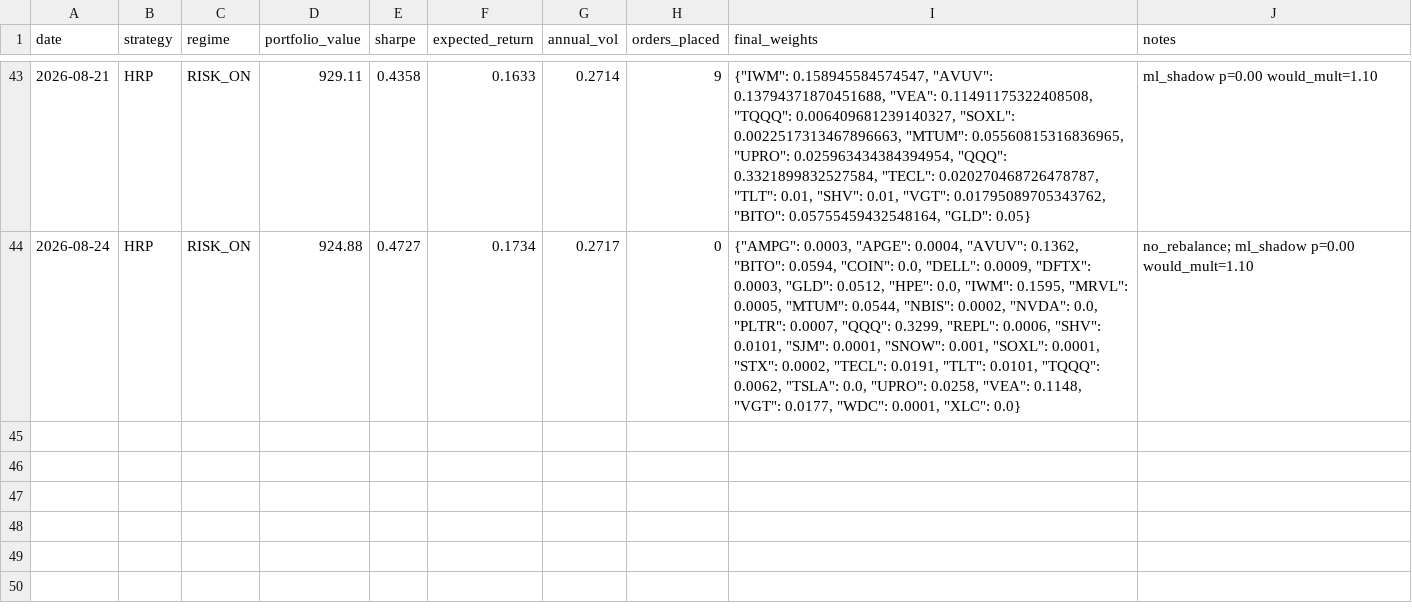
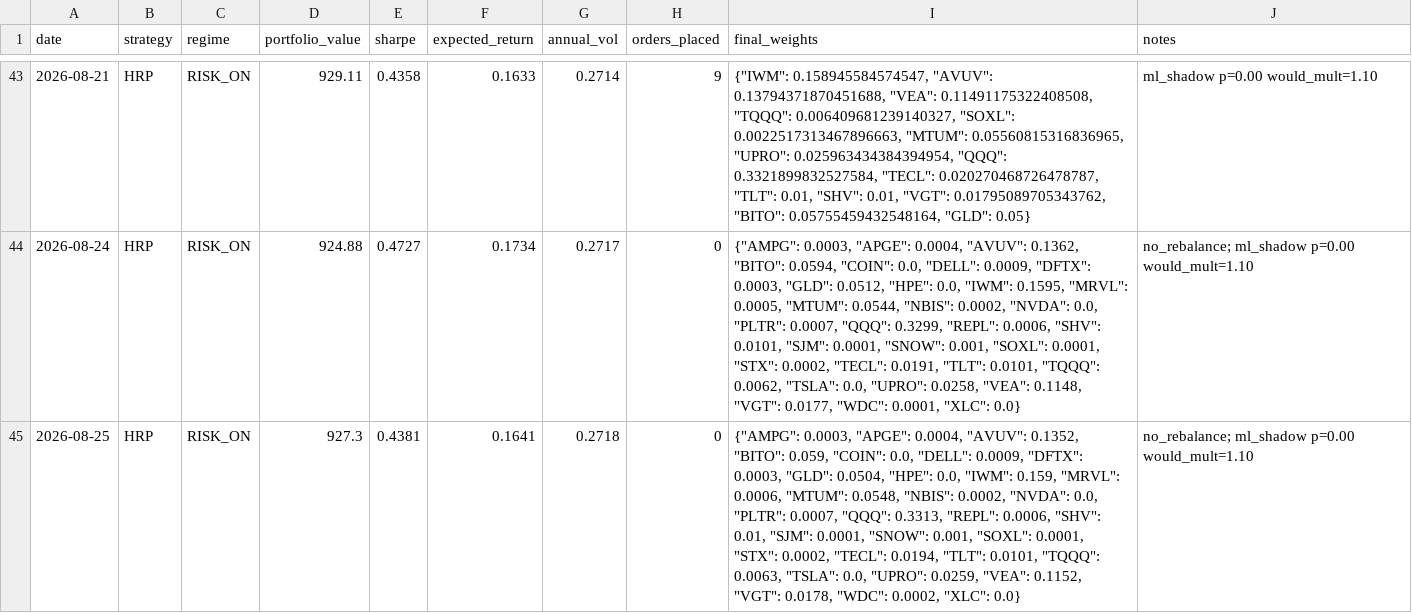
Before and after one commit to Tyler-Morton/BeatTheComp, a CSV file: daily_log.csv, drawn as a sheet; only a part is shown, gaps mark what is left out; the diff names each change by its address in the sheet, - before the commit and + after, or states it on an @@ line.

```diff
--- a/daily_log.csv
+++ b/daily_log.csv
+row 45: 2026-08-25 | HRP | RISK_ON | 927.3 | 0.4381 | 0.1641 | 0.2718 | 0 | {"AMPG": 0.0003, "APGE": 0.0004, "AVUV": 0.1352, "BITO": 0.059, "COIN": 0.0, "DELL": 0.0009, "DFTX": 0.0003, "GLD": 0.0504, "HPE": 0.0, "IWM": 0.159, "MRVL": 0.0006, "MTUM": 0.0548, "NBIS": 0.0002, "NVDA": 0.0, "PLTR": 0.0007, "QQQ": 0.3313, "REPL": 0.0006, "SHV": 0.01, "SJM": 0.0001, "SNOW": 0.001, "SOXL": 0.0001, "STX": 0.0002, "TECL": 0.0194, "TLT": 0.0101, "TQQQ": 0.0063, "TSLA": 0.0, "UPRO": 0.0259, "VEA": 0.1152, "VGT": 0.0178, "WDC": 0.0002, "XLC": 0.0} | no_rebalance; ml_shadow p=0.00 would_mult=1.10
```
Also changed, not shown: regime_log.csv, watchlist_alerts.csv, 2 other files.
